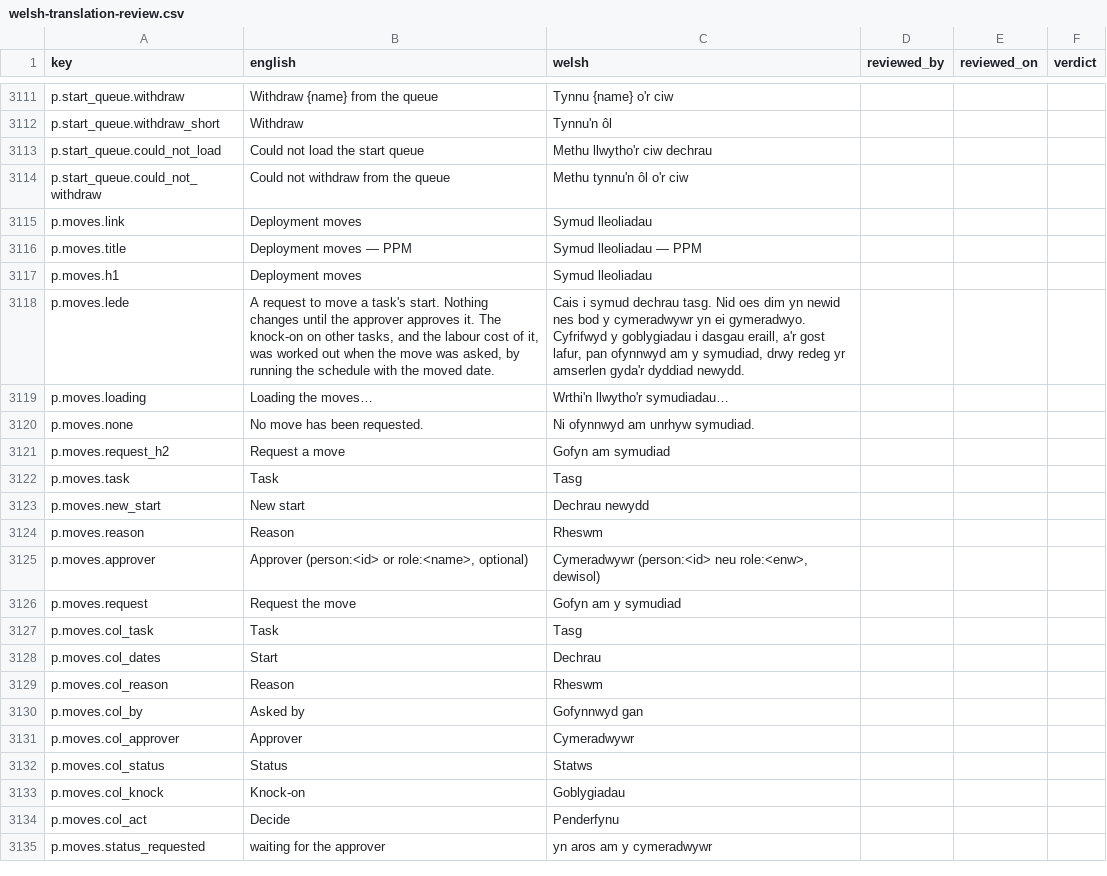
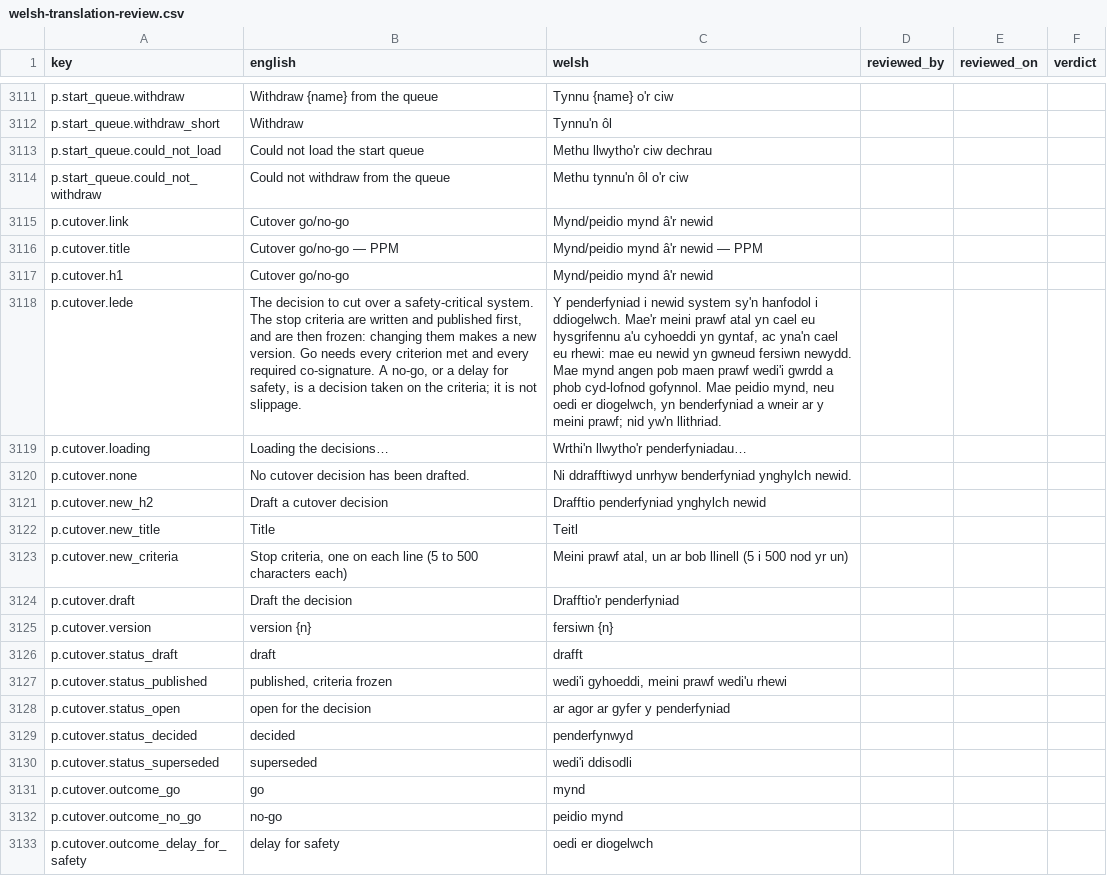
Before and after one commit to project-portfolio-management/project-portfolio-management, a CSV file: governance/welsh-translation-review.csv, drawn as a sheet; only a part is shown, gaps mark what is left out; the shorter side is filled out with more unchanged rows; the diff covers the shown part only; the diff names each change by its address in the sheet, - before the commit and + after, or states it on an @@ line.

```diff
--- a/governance/welsh-translation-review.csv
+++ b/governance/welsh-translation-review.csv
+row 3115: p.cutover.link | Cutover go/no-go | Mynd/peidio mynd â'r newid
+row 3116: p.cutover.title | Cutover go/no-go — PPM | Mynd/peidio mynd â'r newid — PPM
+row 3117: p.cutover.h1 | Cutover go/no-go | Mynd/peidio mynd â'r newid
+row 3118: p.cutover.lede | The decision to cut over a safety-critical system. The stop criteria are written and published first, and are then frozen: changing them makes a new version. Go needs every criterion met and every required co-signature. A no-go, or a delay for safety, is a decision taken on the criteria; it is not slippage. | Y penderfyniad i newid system sy'n hanfodol i ddiogelwch. Mae'r meini prawf atal yn cael eu hysgrifennu a'u cyhoeddi yn gyntaf, ac yna'n cael eu rhewi: mae eu newid yn gwneud fersiwn newydd. Mae mynd angen pob maen prawf wedi'i gwrdd a phob cyd-lofnod gofynnol. Mae peidio mynd, neu oedi er diogelwch, yn benderfyniad a wneir ar y meini prawf; nid yw'n llithriad.
+row 3119: p.cutover.loading | Loading the decisions… | Wrthi'n llwytho'r penderfyniadau…
+row 3120: p.cutover.none | No cutover decision has been drafted. | Ni ddrafftiwyd unrhyw benderfyniad ynghylch newid.
+row 3121: p.cutover.new_h2 | Draft a cutover decision | Drafftio penderfyniad ynghylch newid
+row 3122: p.cutover.new_title | Title | Teitl
+row 3123: p.cutover.new_criteria | Stop criteria, one on each line (5 to 500 characters each) | Meini prawf atal, un ar bob llinell (5 i 500 nod yr un)
+row 3124: p.cutover.draft | Draft the decision | Drafftio'r penderfyniad
+row 3125: p.cutover.version | version {n} | fersiwn {n}
+row 3126: p.cutover.status_draft | draft | drafft
+row 3127: p.cutover.status_published | published, criteria frozen | wedi'i gyhoeddi, meini prawf wedi'u rhewi
+row 3128: p.cutover.status_open | open for the decision | ar agor ar gyfer y penderfyniad
+row 3129: p.cutover.status_decided | decided | penderfynwyd
+row 3130: p.cutover.status_superseded | superseded | wedi'i ddisodli
+row 3131: p.cutover.outcome_go | go | mynd
+row 3132: p.cutover.outcome_no_go | no-go | peidio mynd
+row 3133: p.cutover.outcome_delay_for_safety | delay for safety | oedi er diogelwch
```
Also changed, not shown: 30 added rows elsewhere in this file, 11 other files.
